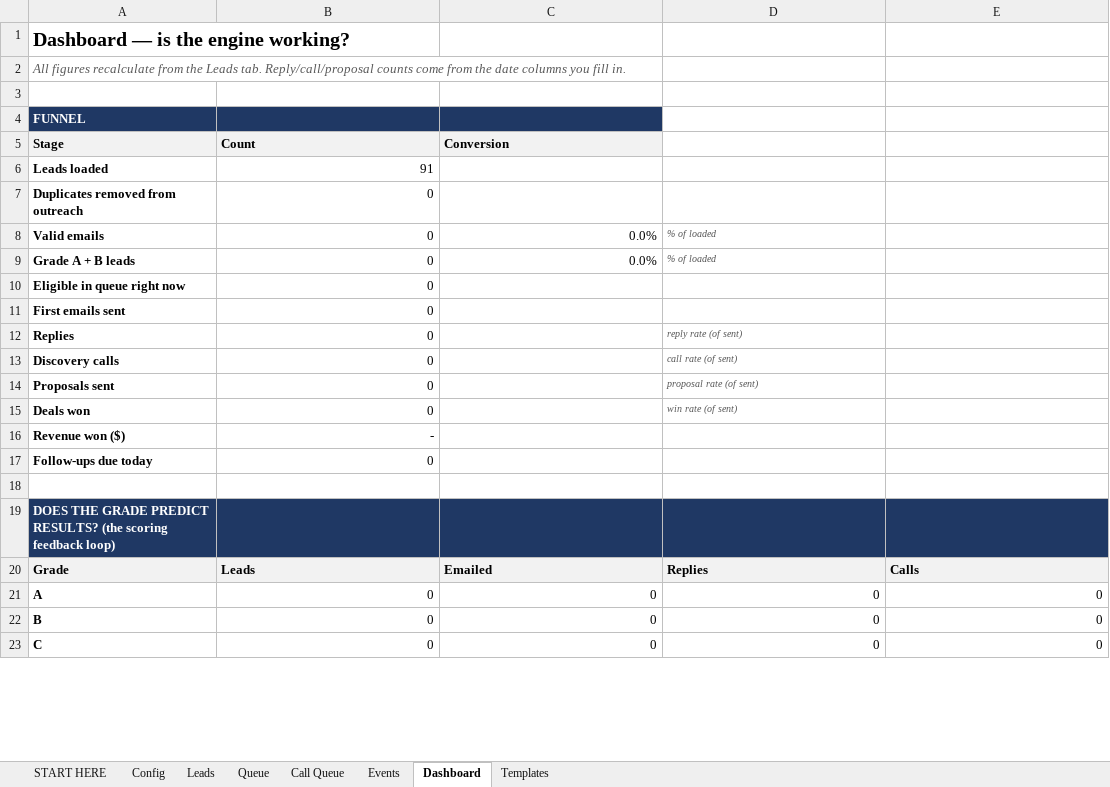
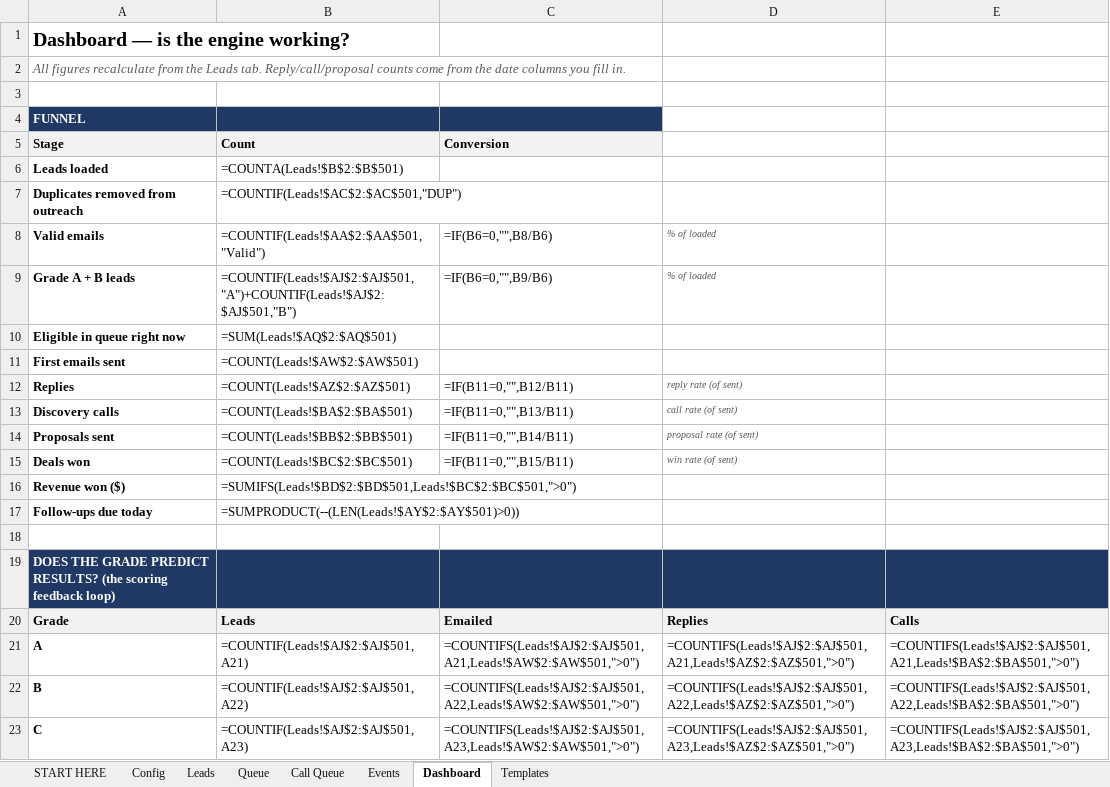
Before and after one commit to punjabitaz-ctrl/lead-engine, an Excel workbook: lists/NJ_dentist_practices_2026-10-09.xlsx, sheet Dashboard, drawn as a sheet; only a part is shown; values as stored, in another font and other column widths than the file's, no borders; formulas without a stored value are shown as written; the diff covers the shown part only; the diff names each change by its address in the sheet, - before the commit and + after, or states it on an @@ line.

```diff
--- a/lists/NJ_dentist_practices_2026-10-09.xlsx (sheet Dashboard)
+++ b/lists/NJ_dentist_practices_2026-10-09.xlsx (sheet Dashboard)
-B6 (Count): 91
+B6 (Count): =COUNTA(Leads!$B$2:$B$501)
-B7 (Count): 0
+B7 (Count): =COUNTIF(Leads!$AC$2:$AC$501,"DUP")
-B8 (Count): 0
+B8 (Count): =COUNTIF(Leads!$AA$2:$AA$501,"Valid")
-C8 (Conversion): 0.0%
+C8 (Conversion): =IF(B6=0,"",B8/B6)
-B9 (Count): 0
+B9 (Count): =COUNTIF(Leads!$AJ$2:$AJ$501,"A")+COUNTIF(Leads!$AJ$2:$AJ$501,"B")
-C9 (Conversion): 0.0%
+C9 (Conversion): =IF(B6=0,"",B9/B6)
-B10 (Count): 0
+B10 (Count): =SUM(Leads!$AQ$2:$AQ$501)
-B11 (Count): 0
+B11 (Count): =COUNT(Leads!$AW$2:$AW$501)
-B12 (Count): 0
+B12 (Count): =COUNT(Leads!$AZ$2:$AZ$501)
-C12 (Conversion): (empty)
+C12 (Conversion): =IF(B11=0,"",B12/B11)
-B13 (Count): 0
+B13 (Count): =COUNT(Leads!$BA$2:$BA$501)
-C13 (Conversion): (empty)
+C13 (Conversion): =IF(B11=0,"",B13/B11)
-B14 (Count): 0
+B14 (Count): =COUNT(Leads!$BB$2:$BB$501)
-C14 (Conversion): (empty)
+C14 (Conversion): =IF(B11=0,"",B14/B11)
-B15 (Count): 0
+B15 (Count): =COUNT(Leads!$BC$2:$BC$501)
-C15 (Conversion): (empty)
+C15 (Conversion): =IF(B11=0,"",B15/B11)
-B16 (Count): -
+B16 (Count): =SUMIFS(Leads!$BD$2:$BD$501,Leads!$BC$2:$BC$501,">0")
-B17 (Count): 0
+B17 (Count): =SUMPRODUCT(--(LEN(Leads!$AY$2:$AY$501)>0))
-B21 (Count): 0
+B21 (Count): =COUNTIF(Leads!$AJ$2:$AJ$501,A21)
-C21 (Conversion): 0
+C21 (Conversion): =COUNTIFS(Leads!$AJ$2:$AJ$501,A21,Leads!$AW$2:$AW$501,">0")
-D21: 0
+D21: =COUNTIFS(Leads!$AJ$2:$AJ$501,A21,Leads!$AZ$2:$AZ$501,">0")
-E21: 0
+E21: =COUNTIFS(Leads!$AJ$2:$AJ$501,A21,Leads!$BA$2:$BA$501,">0")
-B22 (Count): 0
+B22 (Count): =COUNTIF(Leads!$AJ$2:$AJ$501,A22)
-C22 (Conversion): 0
+C22 (Conversion): =COUNTIFS(Leads!$AJ$2:$AJ$501,A22,Leads!$AW$2:$AW$501,">0")
-D22: 0
+D22: =COUNTIFS(Leads!$AJ$2:$AJ$501,A22,Leads!$AZ$2:$AZ$501,">0")
-E22: 0
+E22: =COUNTIFS(Leads!$AJ$2:$AJ$501,A22,Leads!$BA$2:$BA$501,">0")
-B23 (Count): 0
+B23 (Count): =COUNTIF(Leads!$AJ$2:$AJ$501,A23)
-C23 (Conversion): 0
+C23 (Conversion): =COUNTIFS(Leads!$AJ$2:$AJ$501,A23,Leads!$AW$2:$AW$501,">0")
-D23: 0
+D23: =COUNTIFS(Leads!$AJ$2:$AJ$501,A23,Leads!$AZ$2:$AZ$501,">0")
-E23: 0
+E23: =COUNTIFS(Leads!$AJ$2:$AJ$501,A23,Leads!$BA$2:$BA$501,">0")
```
Also changed, not shown: 22 edited cells elsewhere in this sheet, sheet Leads, sheet Events, sheet Queue, sheet Call Queue, sheet Config, sheet Templates, charts or pictures, lists/NJ_cardiology_practices_2026-10-09.xlsx, lists/NJ_dentist_individuals_2026-10-09.xlsx, 29 other files.
